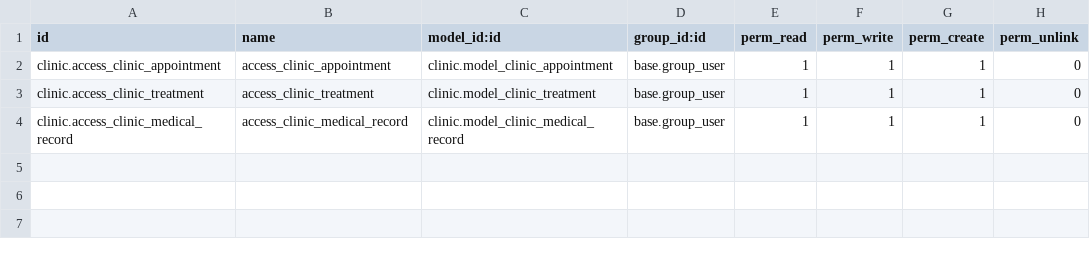
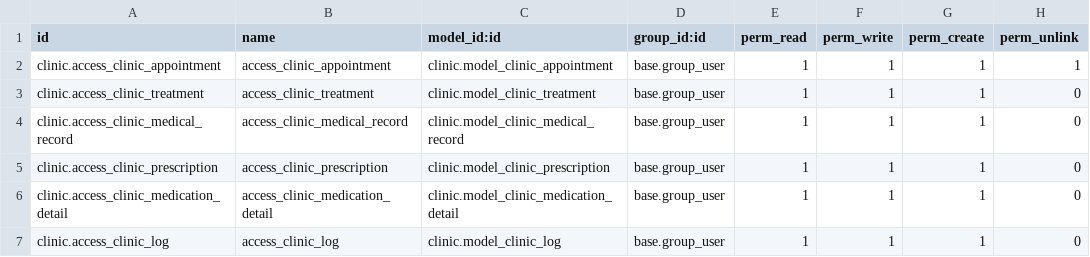
Before and after one commit to MuhammadWael/Clinic_mangment_Odoo, a CSV file: security/ir.model.access.csv, drawn as a sheet.

```diff
--- a/security/ir.model.access.csv
+++ b/security/ir.model.access.csv
@@ -1,4 +1,7 @@
 id,name,model_id:id,group_id:id,perm_read,perm_write,perm_create,perm_unlink
-clinic.access_clinic_appointment,access_clinic_appointment,clinic.model_clinic_appointment,base.group_user,1,1,1,0
+clinic.access_clinic_appointment,access_clinic_appointment,clinic.model_clinic_appointment,base.group_user,1,1,1,1
 clinic.access_clinic_treatment,access_clinic_treatment,clinic.model_clinic_treatment,base.group_user,1,1,1,0
 clinic.access_clinic_medical_record,access_clinic_medical_record,clinic.model_clinic_medical_record,base.group_user,1,1,1,0
+clinic.access_clinic_prescription,access_clinic_prescription,clinic.model_clinic_prescription,base.group_user,1,1,1,0
+clinic.access_clinic_medication_detail,access_clinic_medication_detail,clinic.model_clinic_medication_detail,base.group_user,1,1,1,0
+clinic.access_clinic_log,access_clinic_log,clinic.model_clinic_log,base.group_user,1,1,1,0
```
Also changed, not shown: 16 other files.
